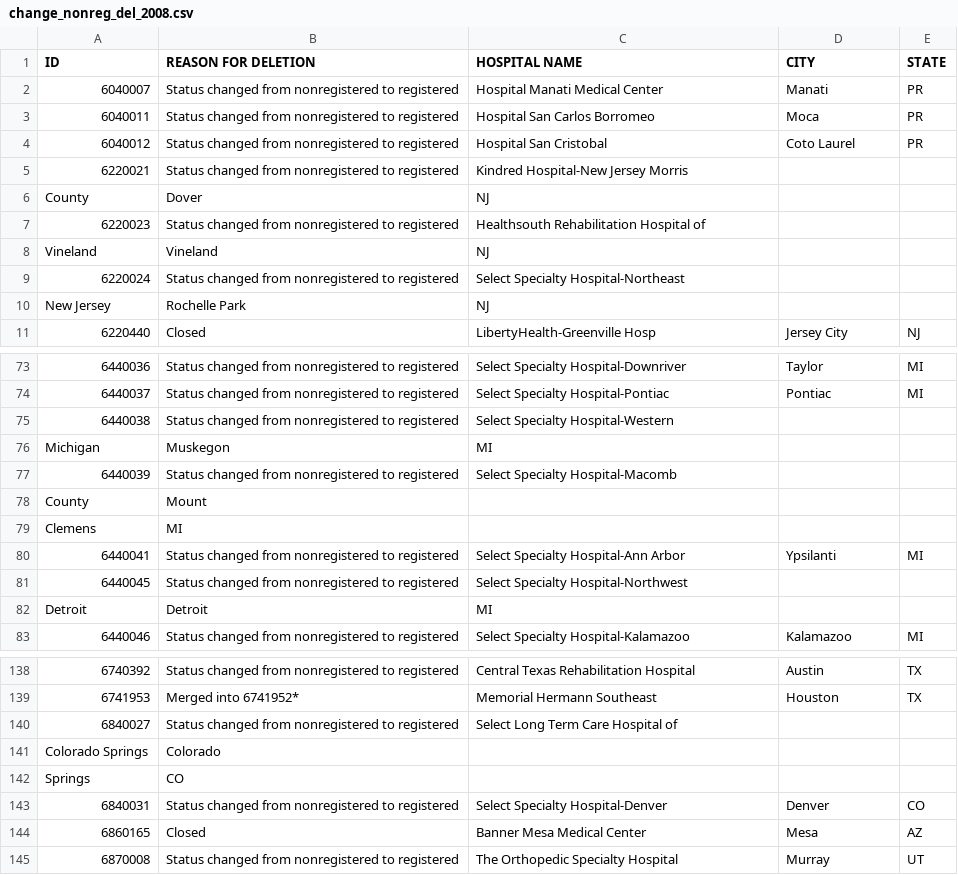
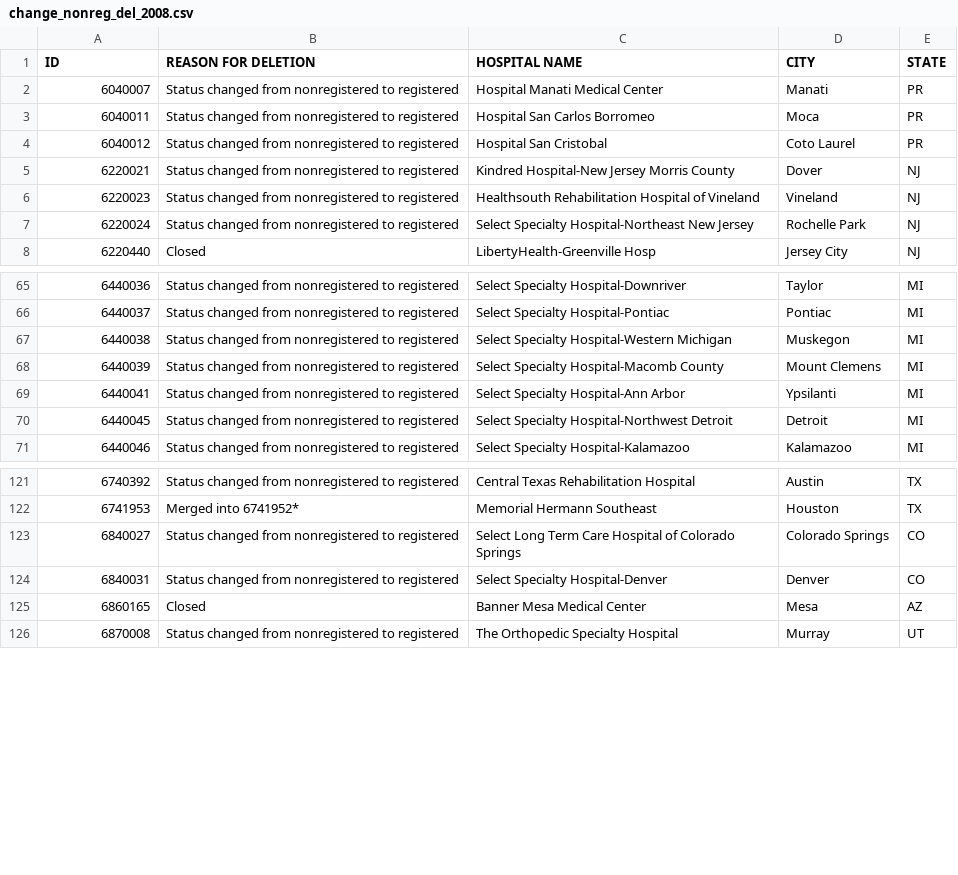
Before and after one commit to imccart/aha-data, a CSV file: data/temp/change_nonreg_del_2008.csv, drawn as a sheet; only a part is shown, gaps mark what is left out; removed rows and columns are numbered as before the commit, all else as after; the diff covers the shown part only; the diff names each change by its address in the sheet, - before the commit and + after, or states it on an @@ line.

```diff
--- a/data/temp/change_nonreg_del_2008.csv
+++ b/data/temp/change_nonreg_del_2008.csv
-C5 (HOSPITAL NAME): Kindred Hospital-New Jersey Morris
+C5 (HOSPITAL NAME): Kindred Hospital-New Jersey Morris County
-D5 (CITY): (empty)
+D5 (CITY): Dover
-E5 (STATE): (empty)
+E5 (STATE): NJ
-row 6: County | Dover | NJ
-C6 (HOSPITAL NAME): Healthsouth Rehabilitation Hospital of
+C6 (HOSPITAL NAME): Healthsouth Rehabilitation Hospital of Vineland
-D6 (CITY): (empty)
+D6 (CITY): Vineland
-E6 (STATE): (empty)
+E6 (STATE): NJ
-row 8: Vineland | Vineland | NJ
-C7 (HOSPITAL NAME): Select Specialty Hospital-Northeast
+C7 (HOSPITAL NAME): Select Specialty Hospital-Northeast New Jersey
-D7 (CITY): (empty)
+D7 (CITY): Rochelle Park
-E7 (STATE): (empty)
+E7 (STATE): NJ
-row 10: New Jersey | Rochelle Park | NJ
-C67 (HOSPITAL NAME): Select Specialty Hospital-Western
+C67 (HOSPITAL NAME): Select Specialty Hospital-Western Michigan
-D67 (CITY): (empty)
+D67 (CITY): Muskegon
-E67 (STATE): (empty)
+E67 (STATE): MI
-row 76: Michigan | Muskegon | MI
-C68 (HOSPITAL NAME): Select Specialty Hospital-Macomb
+C68 (HOSPITAL NAME): Select Specialty Hospital-Macomb County
-D68 (CITY): (empty)
+D68 (CITY): Mount Clemens
-E68 (STATE): (empty)
+E68 (STATE): MI
-row 78: County | Mount
-row 79: Clemens | MI
-C70 (HOSPITAL NAME): Select Specialty Hospital-Northwest
+C70 (HOSPITAL NAME): Select Specialty Hospital-Northwest Detroit
-D70 (CITY): (empty)
+D70 (CITY): Detroit
-E70 (STATE): (empty)
+E70 (STATE): MI
-row 82: Detroit | Detroit | MI
-C123 (HOSPITAL NAME): Select Long Term Care Hospital of
+C123 (HOSPITAL NAME): Select Long Term Care Hospital of Colorado Springs
-D123 (CITY): (empty)
+D123 (CITY): Colorado Springs
-E123 (STATE): (empty)
+E123 (STATE): CO
-row 141: Colorado Springs | Colorado
-row 142: Springs | CO
```
Also changed, not shown: 10 removed rows and 29 edited cells elsewhere in this file, data/temp/change_nonreg_add_2011.csv, data/temp/change_nonreg_del_2010.csv, 11 other files.
